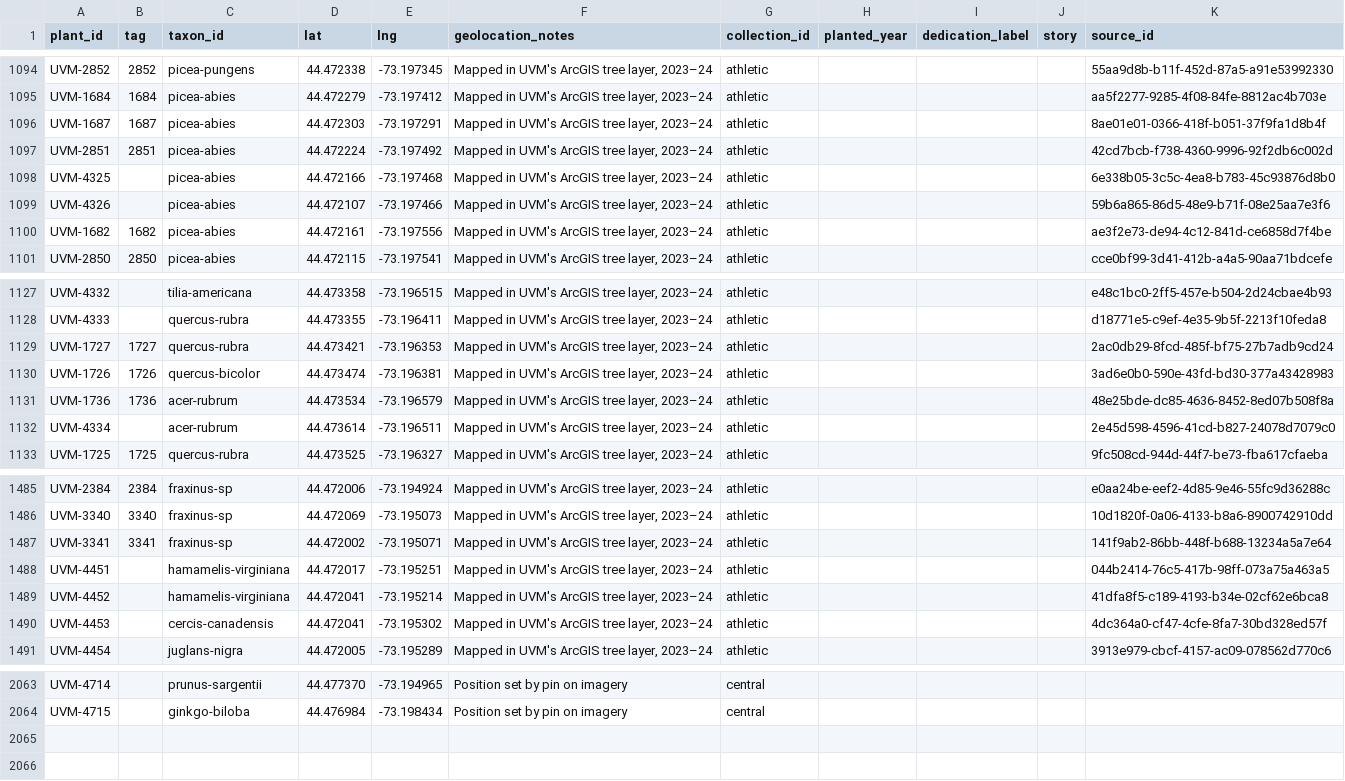
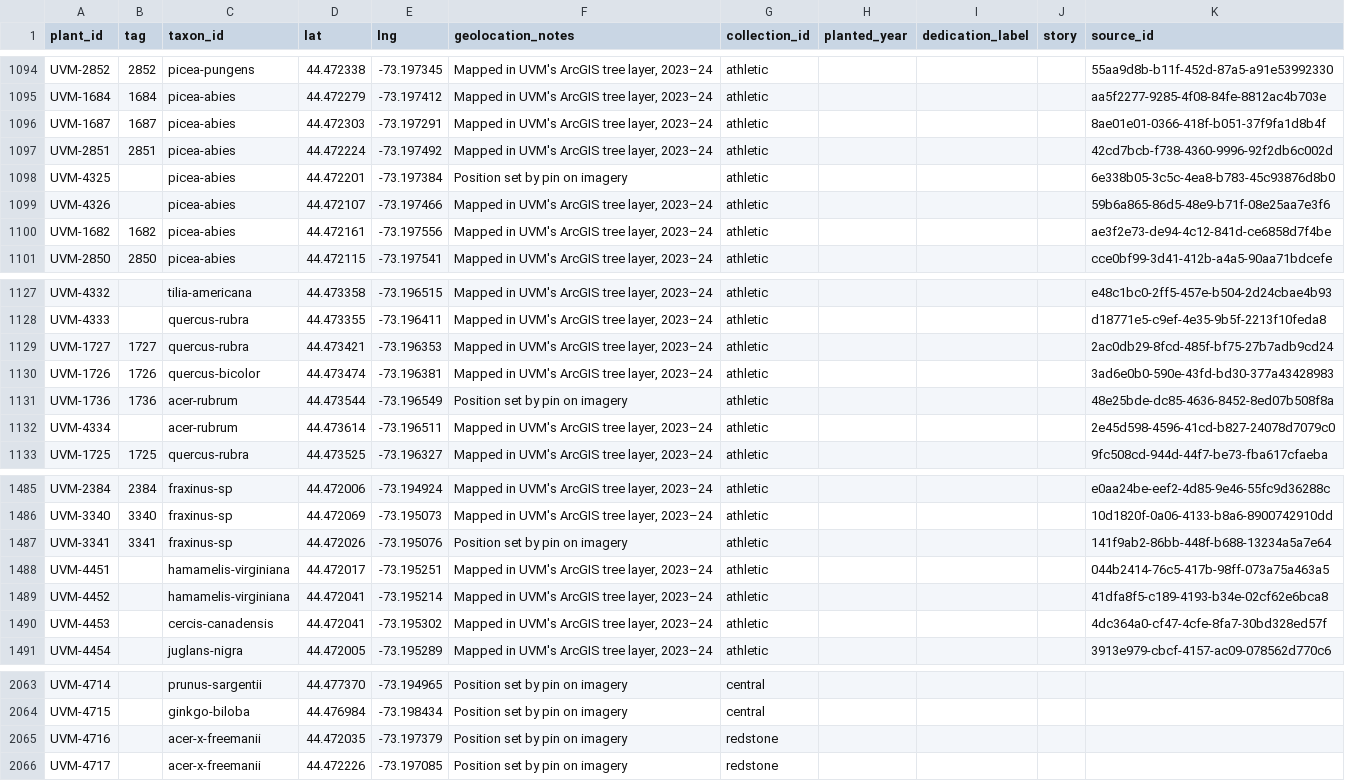
Before and after one commit to durodriguez/Florestas_VT, a CSV file: data/plants.csv, drawn as a sheet; only a part is shown, gaps mark what is left out.

```diff
--- a/data/plants.csv
+++ b/data/plants.csv
@@ -1099,3 +1099,3 @@ UVM-1687,1687,picea-abies,44.472303,-73.197291,"Mapped in UVM's ArcGIS tree laye
 UVM-2851,2851,picea-abies,44.472224,-73.197492,"Mapped in UVM's ArcGIS tree layer, 2023–24",athletic,,,,42cd7bcb-f738-4360-9996-92f2db6c002d
-UVM-4325,,picea-abies,44.472166,-73.197468,"Mapped in UVM's ArcGIS tree layer, 2023–24",athletic,,,,6e338b05-3c5c-4ea8-b783-45c93876d8b0
+UVM-4325,,picea-abies,44.472201,-73.197384,Position set by pin on imagery,athletic,,,,6e338b05-3c5c-4ea8-b783-45c93876d8b0
 UVM-4326,,picea-abies,44.472107,-73.197466,"Mapped in UVM's ArcGIS tree layer, 2023–24",athletic,,,,59b6a865-86d5-48e9-b71f-08e25aa7e3f6
@@ -1132,3 +1132,3 @@ UVM-1727,1727,quercus-rubra,44.473421,-73.196353,"Mapped in UVM's ArcGIS tree la
 UVM-1726,1726,quercus-bicolor,44.473474,-73.196381,"Mapped in UVM's ArcGIS tree layer, 2023–24",athletic,,,,3ad6e0b0-590e-43fd-bd30-377a43428983
-UVM-1736,1736,acer-rubrum,44.473534,-73.196579,"Mapped in UVM's ArcGIS tree layer, 2023–24",athletic,,,,48e25bde-dc85-4636-8452-8ed07b508f8a
+UVM-1736,1736,acer-rubrum,44.473544,-73.196549,Position set by pin on imagery,athletic,,,,48e25bde-dc85-4636-8452-8ed07b508f8a
 UVM-4334,,acer-rubrum,44.473614,-73.196511,"Mapped in UVM's ArcGIS tree layer, 2023–24",athletic,,,,2e45d598-4596-41cd-b827-24078d7079c0
@@ -1488,3 +1488,3 @@ UVM-2384,2384,fraxinus-sp,44.472006,-73.194924,"Mapped in UVM's ArcGIS tree laye
 UVM-3340,3340,fraxinus-sp,44.472069,-73.195073,"Mapped in UVM's ArcGIS tree layer, 2023–24",athletic,,,,10d1820f-0a06-4133-b8a6-8900742910dd
-UVM-3341,3341,fraxinus-sp,44.472002,-73.195071,"Mapped in UVM's ArcGIS tree layer, 2023–24",athletic,,,,141f9ab2-86bb-448f-b688-13234a5a7e64
+UVM-3341,3341,fraxinus-sp,44.472026,-73.195076,Position set by pin on imagery,athletic,,,,141f9ab2-86bb-448f-b688-13234a5a7e64
 UVM-4451,,hamamelis-virginiana,44.472017,-73.195251,"Mapped in UVM's ArcGIS tree layer, 2023–24",athletic,,,,044b2414-76c5-417b-98ff-073a75a463a5
@@ -2069 +2069,3 @@ UVM-4714,,prunus-sargentii,44.477370,-73.194965,Position set by pin on imagery,c
 UVM-4715,,ginkgo-biloba,44.476984,-73.198434,Position set by pin on imagery,central,,,,
+UVM-4716,,acer-x-freemanii,44.472035,-73.197379,Position set by pin on imagery,redstone,,,,
+UVM-4717,,acer-x-freemanii,44.472226,-73.197085,Position set by pin on imagery,redstone,,,,
```
Also changed, not shown: data/observations.csv, 11 other files.
